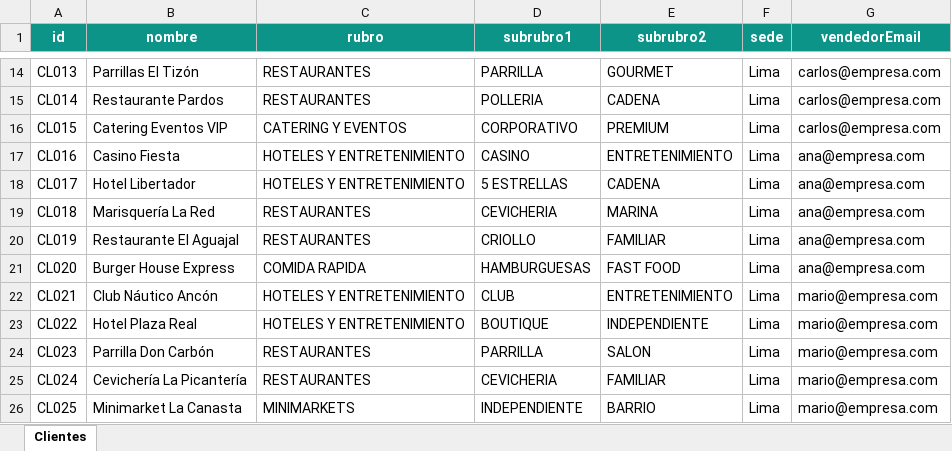
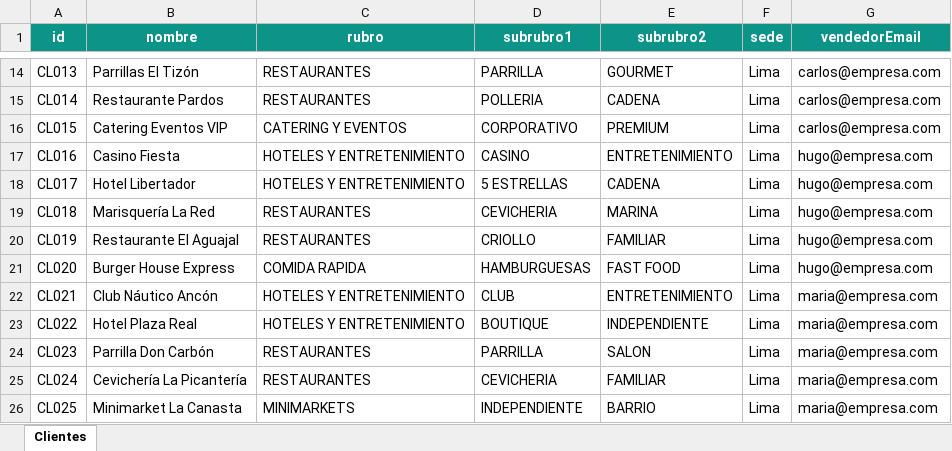
Before and after one commit to vlenix2505/modulo-ventas, an Excel workbook: data/clientes.xlsx, sheet Clientes, drawn as a sheet; only a part is shown, gaps mark what is left out; values as stored, in another font and other column widths than the file's, no borders; the diff names each change by its address in the sheet, - before the commit and + after, or states it on an @@ line.

```diff
--- a/data/clientes.xlsx (sheet Clientes)
+++ b/data/clientes.xlsx (sheet Clientes)
-G17:G21 (vendedorEmail): ana@empresa.com
+G17:G21 (vendedorEmail): hugo@empresa.com
-G22:G26 (vendedorEmail): mario@empresa.com
+G22:G26 (vendedorEmail): maria@empresa.com
```
Also changed, not shown: data/productos.xlsx, data/vendedores.xlsx, 5 other files.
